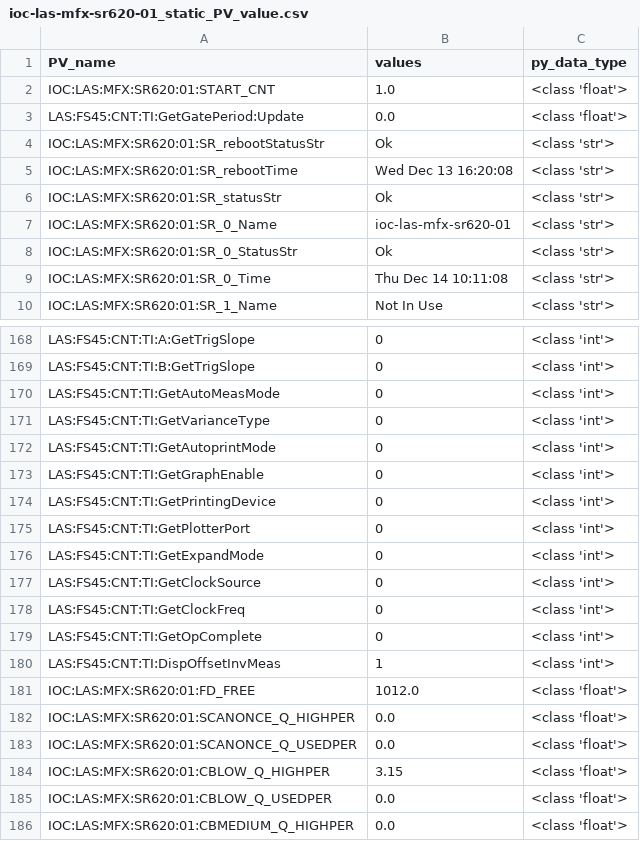
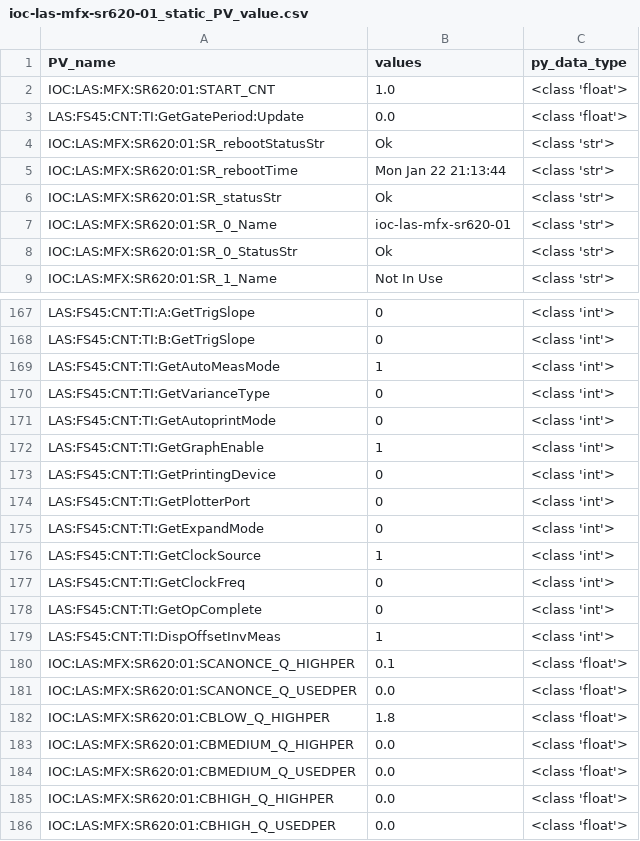
Before and after one commit to slaclab/ATEF_timing_config, a CSV file: MFX_FS4.5/temp/ioc-las-mfx-sr620-01_static_PV_value.csv, drawn as a sheet; only a part is shown, gaps mark what is left out; the shorter side is filled out with more unchanged rows; the diff covers the shown part only.

```diff
--- a/MFX_FS4.5/temp/ioc-las-mfx-sr620-01_static_PV_value.csv
+++ b/MFX_FS4.5/temp/ioc-las-mfx-sr620-01_static_PV_value.csv
@@ -4,3 +4,3 @@ LAS:FS45:CNT:TI:GetGatePeriod:Update,0.0,<class 'float'>
 IOC:LAS:MFX:SR620:01:SR_rebootStatusStr,Ok,<class 'str'>
-IOC:LAS:MFX:SR620:01:SR_rebootTime,Wed Dec 13 16:20:08,<class 'str'>
+IOC:LAS:MFX:SR620:01:SR_rebootTime,Mon Jan 22 21:13:44,<class 'str'>
 IOC:LAS:MFX:SR620:01:SR_statusStr,Ok,<class 'str'>
@@ -8,3 +8,2 @@ IOC:LAS:MFX:SR620:01:SR_0_Name,ioc-las-mfx-sr620-01,<class 'str'>
 IOC:LAS:MFX:SR620:01:SR_0_StatusStr,Ok,<class 'str'>
-IOC:LAS:MFX:SR620:01:SR_0_Time,Thu Dec 14 10:11:08,<class 'str'>
 IOC:LAS:MFX:SR620:01:SR_1_Name,Not In Use,<class 'str'>
@@ -169,6 +168,6 @@ LAS:FS45:CNT:TI:A:GetTrigSlope,0,<class 'int'>
 LAS:FS45:CNT:TI:B:GetTrigSlope,0,<class 'int'>
-LAS:FS45:CNT:TI:GetAutoMeasMode,0,<class 'int'>
+LAS:FS45:CNT:TI:GetAutoMeasMode,1,<class 'int'>
 LAS:FS45:CNT:TI:GetVarianceType,0,<class 'int'>
 LAS:FS45:CNT:TI:GetAutoprintMode,0,<class 'int'>
-LAS:FS45:CNT:TI:GetGraphEnable,0,<class 'int'>
+LAS:FS45:CNT:TI:GetGraphEnable,1,<class 'int'>
 LAS:FS45:CNT:TI:GetPrintingDevice,0,<class 'int'>
@@ -176,3 +175,3 @@ LAS:FS45:CNT:TI:GetPlotterPort,0,<class 'int'>
 LAS:FS45:CNT:TI:GetExpandMode,0,<class 'int'>
-LAS:FS45:CNT:TI:GetClockSource,0,<class 'int'>
+LAS:FS45:CNT:TI:GetClockSource,1,<class 'int'>
 LAS:FS45:CNT:TI:GetClockFreq,0,<class 'int'>
@@ -180,7 +179,5 @@ LAS:FS45:CNT:TI:GetOpComplete,0,<class 'int'>
 LAS:FS45:CNT:TI:DispOffsetInvMeas,1,<class 'int'>
-IOC:LAS:MFX:SR620:01:FD_FREE,1012.0,<class 'float'>
-IOC:LAS:MFX:SR620:01:SCANONCE_Q_HIGHPER,0.0,<class 'float'>
+IOC:LAS:MFX:SR620:01:SCANONCE_Q_HIGHPER,0.1,<class 'float'>
 IOC:LAS:MFX:SR620:01:SCANONCE_Q_USEDPER,0.0,<class 'float'>
-IOC:LAS:MFX:SR620:01:CBLOW_Q_HIGHPER,3.15,<class 'float'>
-IOC:LAS:MFX:SR620:01:CBLOW_Q_USEDPER,0.0,<class 'float'>
+IOC:LAS:MFX:SR620:01:CBLOW_Q_HIGHPER,1.8,<class 'float'>
 IOC:LAS:MFX:SR620:01:CBMEDIUM_Q_HIGHPER,0.0,<class 'float'>
```
Also changed, not shown: 1 added row, 5 removed rows and 31 edited cells elsewhere in this file, CXI_FS5/temp/ioc-las-cxi-ctr-01_static_PV_value.csv, CXI_FS5/temp/ioc-las-cxi-evr-01_static_PV_value.csv, 53 other files.
